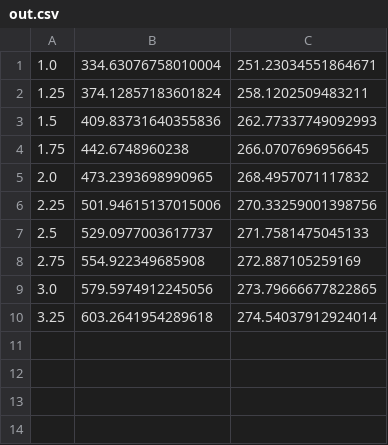
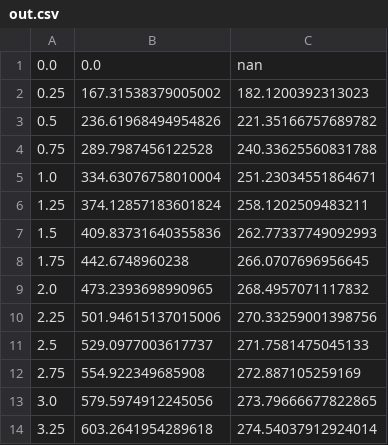
Before and after one commit to Quantum-Coder826/pwsmach1pingpong, a CSV file: data/out.csv, drawn as a sheet.

Commit message:
cool λ calculation is borked

```diff
--- a/data/out.csv
+++ b/data/out.csv
@@ -1 +1,5 @@
+0.0, 0.0, nan
+0.25, 167.31538379005002, 182.1200392313023
+0.5, 236.61968494954826, 221.35166757689782
+0.75, 289.7987456122528, 240.33625560831788
 1.0, 334.63076758010004, 251.23034551864671
```
